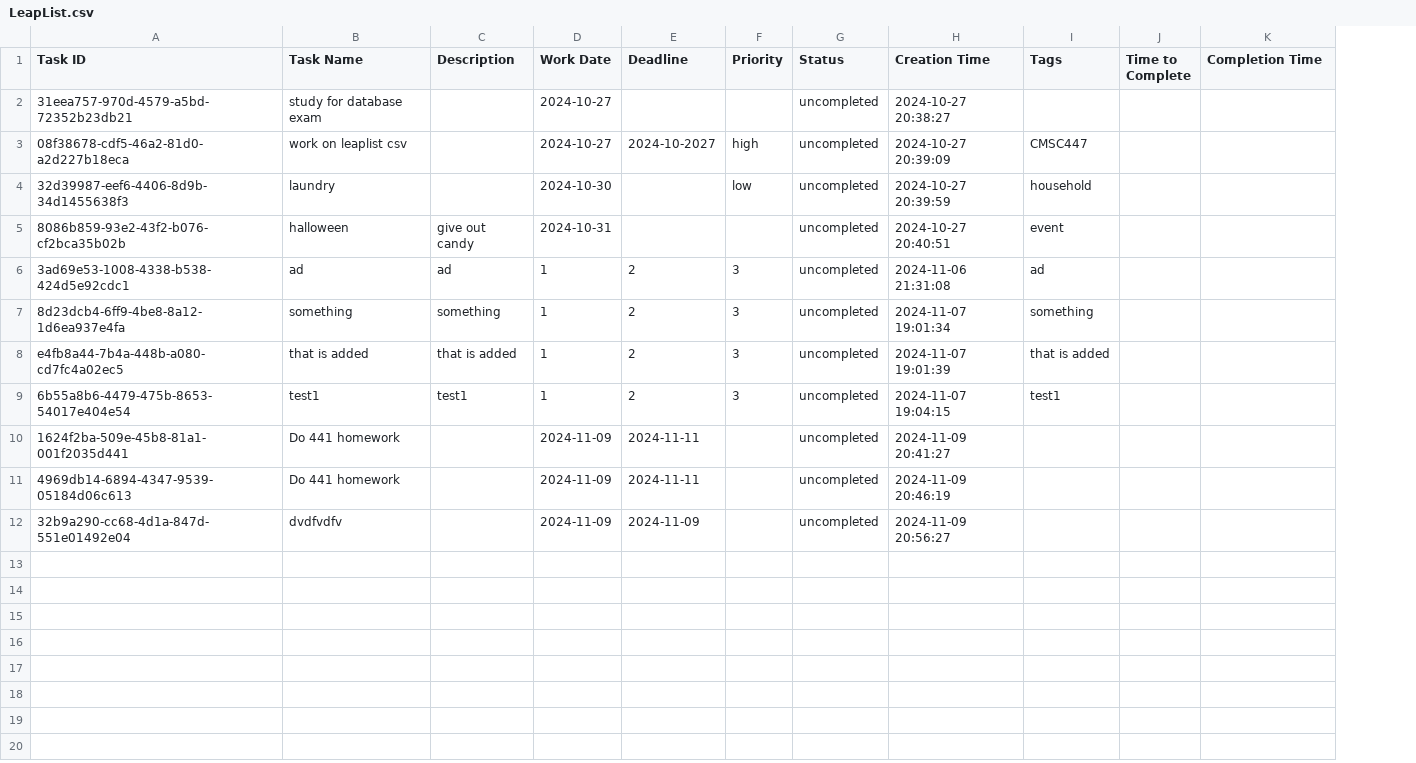
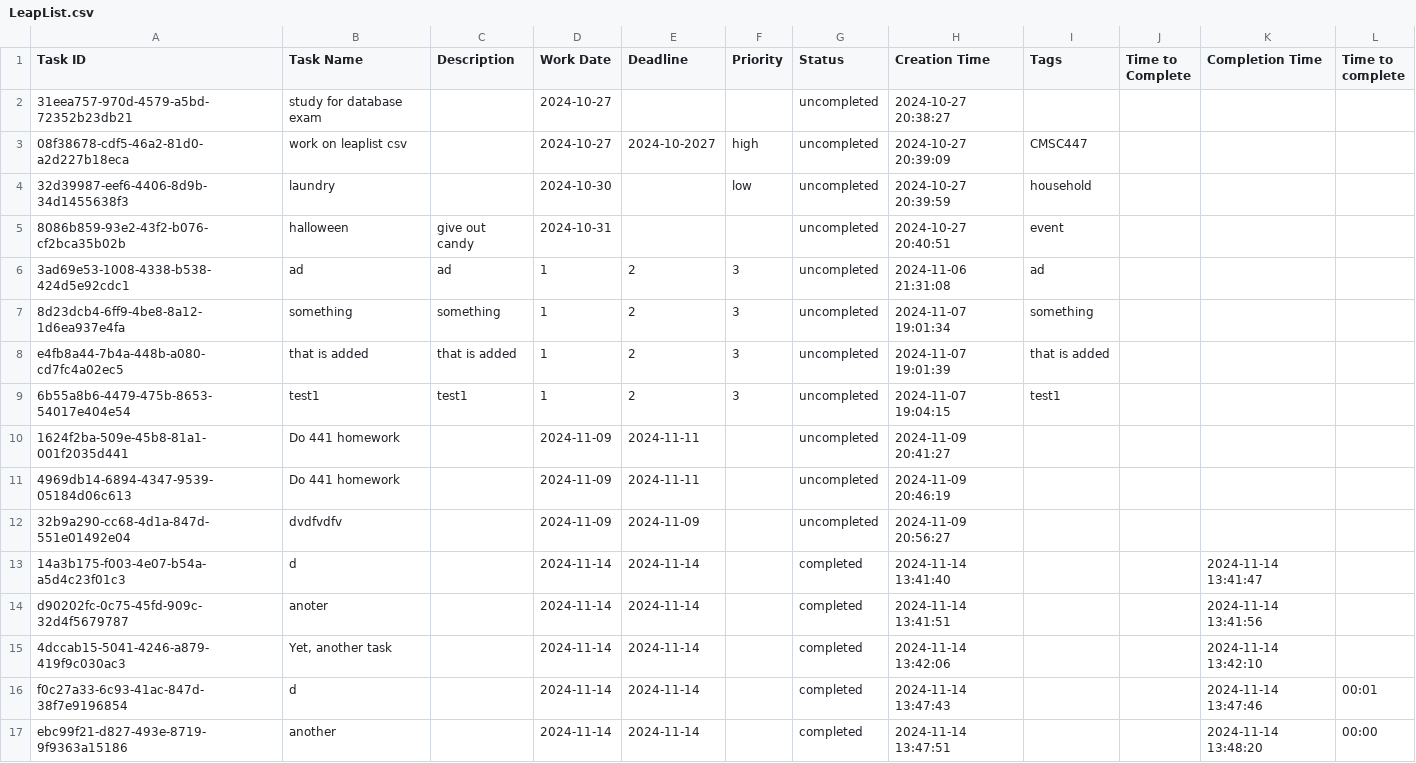
Before and after one commit to EvanMcRae/leaplist, a CSV file: LeapList.csv, drawn as a sheet; the diff names each change by its address in the sheet, - before the commit and + after, or states it on an @@ line.

Commit message:
FIXED THE BUG
Bug happens when task is marked complete, and user tries to make a new task.

Bug happened due to added column for time to complete input. To fix the bug, I have a conditional to where it adds another column to new_task

```diff
--- a/LeapList.csv
+++ b/LeapList.csv
+column L (Time to complete), empty
+row 13: 14a3b175-f003-4e07-b54a-a5d4c23f01c3 | d |  | 2024-11-14 | 2024-11-14 |  | completed | 2024-11-14 13:41:40 |  |  | 2024-11-14 13:41:47
+row 14: d90202fc-0c75-45fd-909c-32d4f5679787 | anoter |  | 2024-11-14 | 2024-11-14 |  | completed | 2024-11-14 13:41:51 |  |  | 2024-11-14 13:41:56
+row 15: 4dccab15-5041-4246-a879-419f9c030ac3 | Yet, another task |  | 2024-11-14 | 2024-11-14 |  | completed | 2024-11-14 13:42:06 |  |  | 2024-11-14 13:42:10
+row 16: f0c27a33-6c93-41ac-847d-38f7e9196854 | d |  | 2024-11-14 | 2024-11-14 |  | completed | 2024-11-14 13:47:43 |  |  | 2024-11-14 13:47:46 | 00:01
+row 17: ebc99f21-d827-493e-8719-9f9363a15186 | another |  | 2024-11-14 | 2024-11-14 |  | completed | 2024-11-14 13:47:51 |  |  | 2024-11-14 13:48:20 | 00:00
```
Also changed, not shown: 1 other file.
